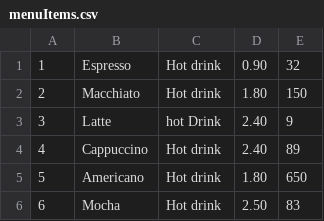
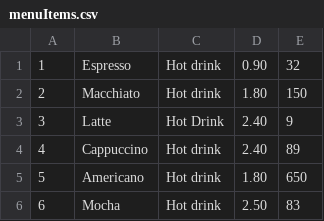
Before and after one commit to nda99/caffeine2, a CSV file: menuItems.csv, drawn as a sheet; only a part is shown.

```diff
--- a/menuItems.csv
+++ b/menuItems.csv
@@ -2,3 +2,3 @@
 2,Macchiato,Hot drink,1.80,150
-3,Latte,hot Drink,2.40,9
+3,Latte,Hot Drink,2.40,9
 4,Cappuccino,Hot drink,2.40,89
```
Also changed, not shown: 3 other files.
